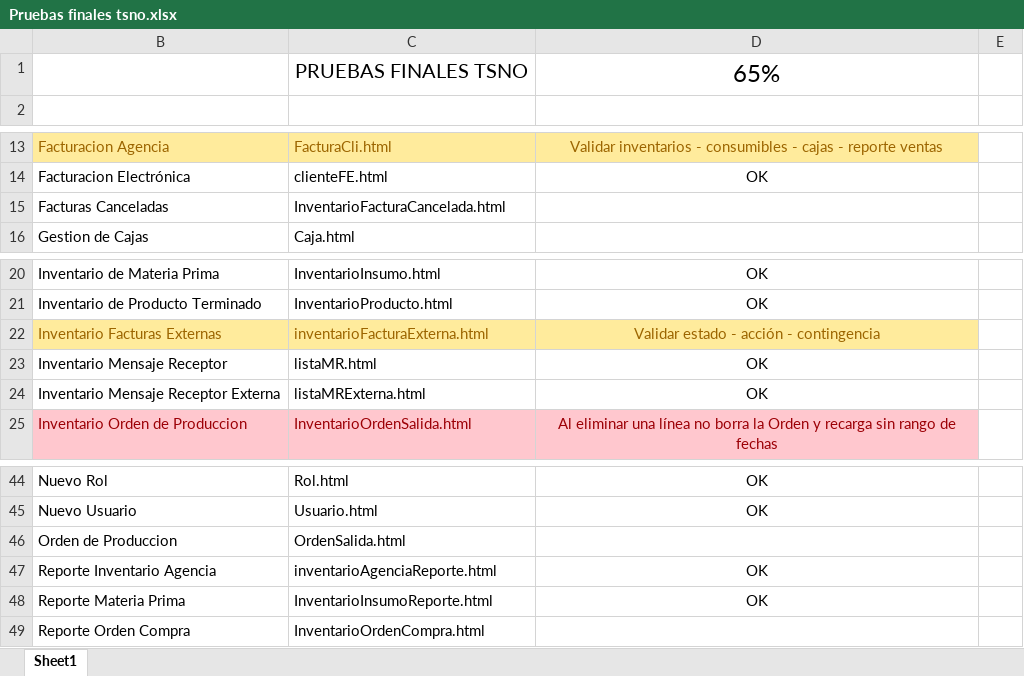
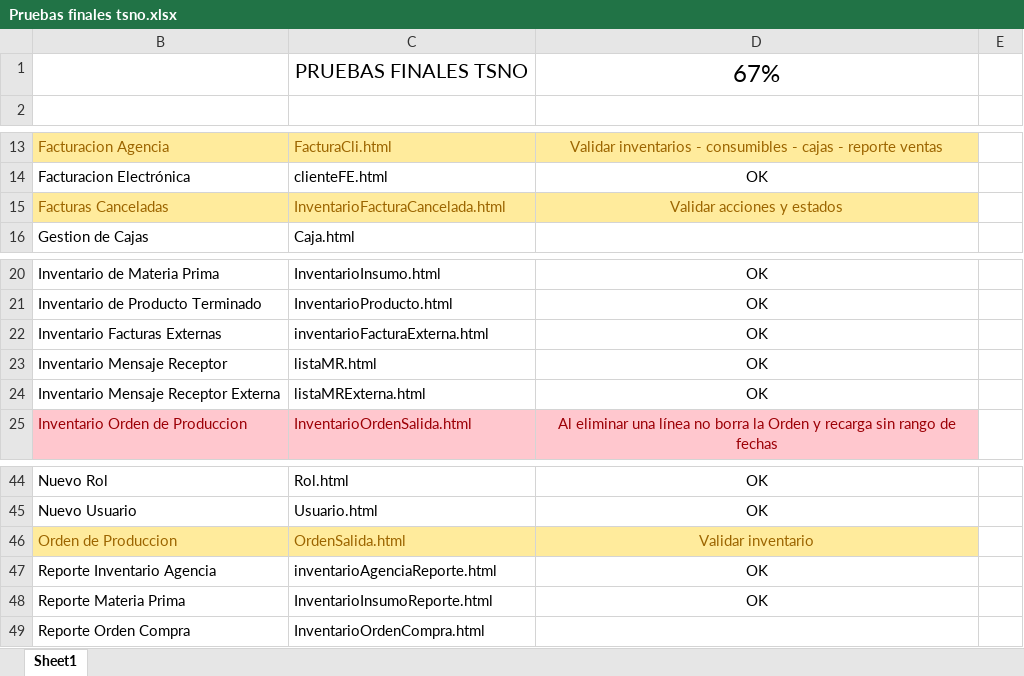
Before and after one commit to jaleon1/Tropical, an Excel workbook: doc/Pruebas finales tsno.xlsx, sheet Sheet1, drawn as a sheet; only a part is shown, gaps mark what is left out; values as stored, in another font and other column widths than the file's, no borders; the diff names each change by its address in the sheet, - before the commit and + after, or states it on an @@ line.

```diff
--- a/doc/Pruebas finales tsno.xlsx (sheet Sheet1)
+++ b/doc/Pruebas finales tsno.xlsx (sheet Sheet1)
-D1: 65%
+D1: 67%
-B15:D15 fill: none
+B15:D15 fill: #FFEB9C
-B15:C15 text colour: black
+B15:C15 text colour: #9C6500
-D15: (empty)
+D15: Validar acciones y estados
@@ B22:D22 fill: #FFEB9C → none, text colour: #9C6500 → black @@
-D22: Validar estado - acción - contingencia
+D22: OK
-B46:D46 fill: none
+B46:D46 fill: #FFEB9C
-B46:C46 text colour: black
+B46:C46 text colour: #9C6500
-D46: (empty)
+D46: Validar inventario
```
Also changed, not shown: hidden cells, 3 other files.
